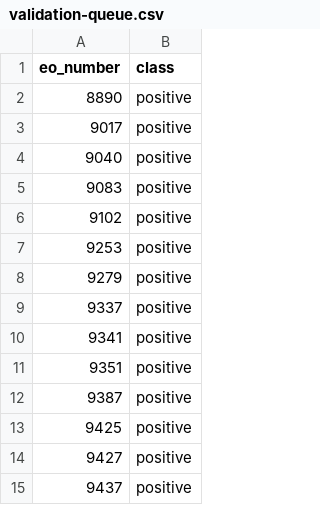
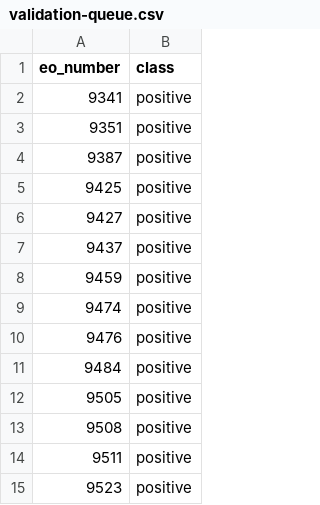
Before and after one commit to The-Statecraft-Blueprint/eo-structural-weight, a CSV file: validation-queue.csv, drawn as a sheet; only a part is shown; the shorter side is filled out with more unchanged rows; the diff names each change by its address in the sheet, - before the commit and + after, or states it on an @@ line.

```diff
--- a/validation-queue.csv
+++ b/validation-queue.csv
-row 2: 8890 | positive
-row 3: 9017 | positive
-row 4: 9040 | positive
-row 5: 9083 | positive
-row 6: 9102 | positive
-row 7: 9253 | positive
-row 8: 9279 | positive
-row 9: 9337 | positive
```
Also changed, not shown: 9 other files.
